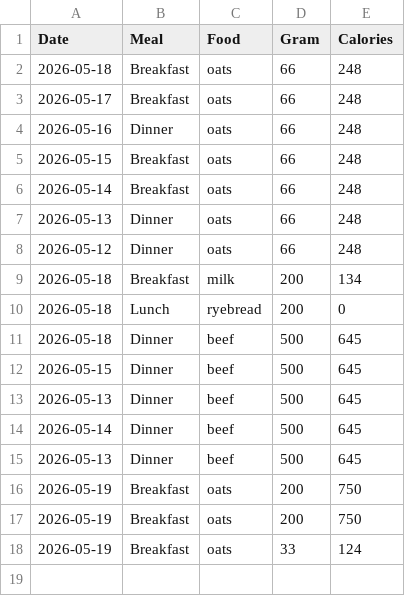
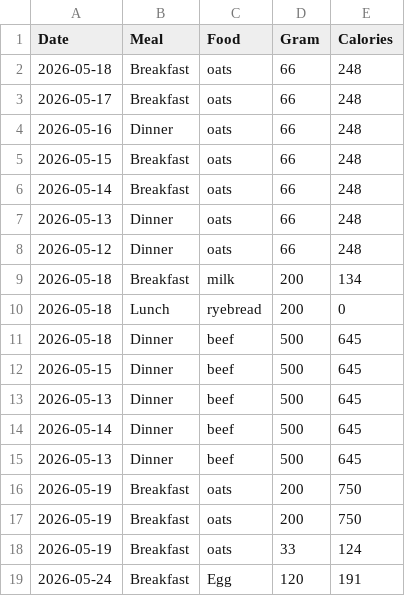
Before and after one commit to CamillaEva/PythonEksamen, a CSV file: frontend/foodlog.csv, drawn as a sheet.

```diff
--- a/frontend/foodlog.csv
+++ b/frontend/foodlog.csv
@@ -18 +18,2 @@ Date,Meal,Food,Gram,Calories
 2026-05-19,Breakfast,oats,33,124
+2026-05-24,Breakfast,Egg,120,191
```
Also changed, not shown: 1 other file.
